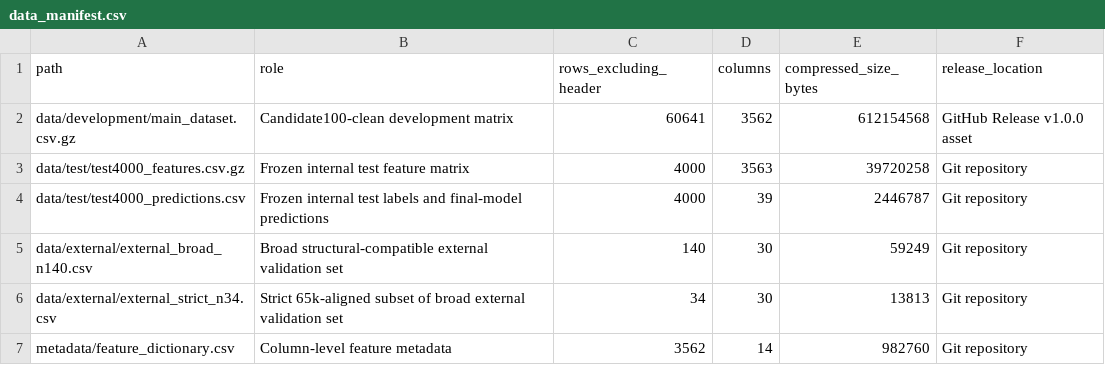
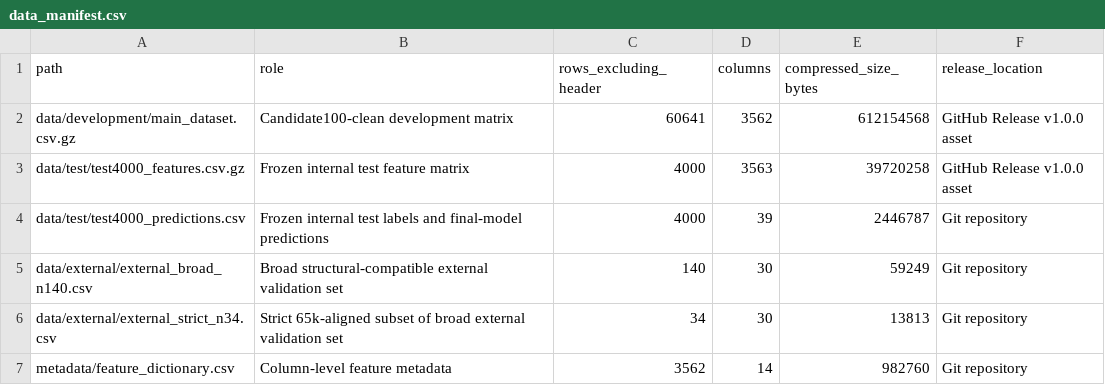
Before and after one commit to YankaiZheng/ML-Guided-Precise-Electrolyte-Engineering, a CSV file: metadata/data_manifest.csv, drawn as a sheet.

Commit message:
Record release asset locations

```diff
--- a/metadata/data_manifest.csv
+++ b/metadata/data_manifest.csv
@@ -2,3 +2,3 @@ path,role,rows_excluding_header,columns,compressed_size_bytes,release_location
 data/development/main_dataset.csv.gz,Candidate100-clean development matrix,60641,3562,612154568,GitHub Release v1.0.0 asset
-data/test/test4000_features.csv.gz,Frozen internal test feature matrix,4000,3563,39720258,Git repository
+data/test/test4000_features.csv.gz,Frozen internal test feature matrix,4000,3563,39720258,GitHub Release v1.0.0 asset
 data/test/test4000_predictions.csv,Frozen internal test labels and final-model predictions,4000,39,2446787,Git repository
```
